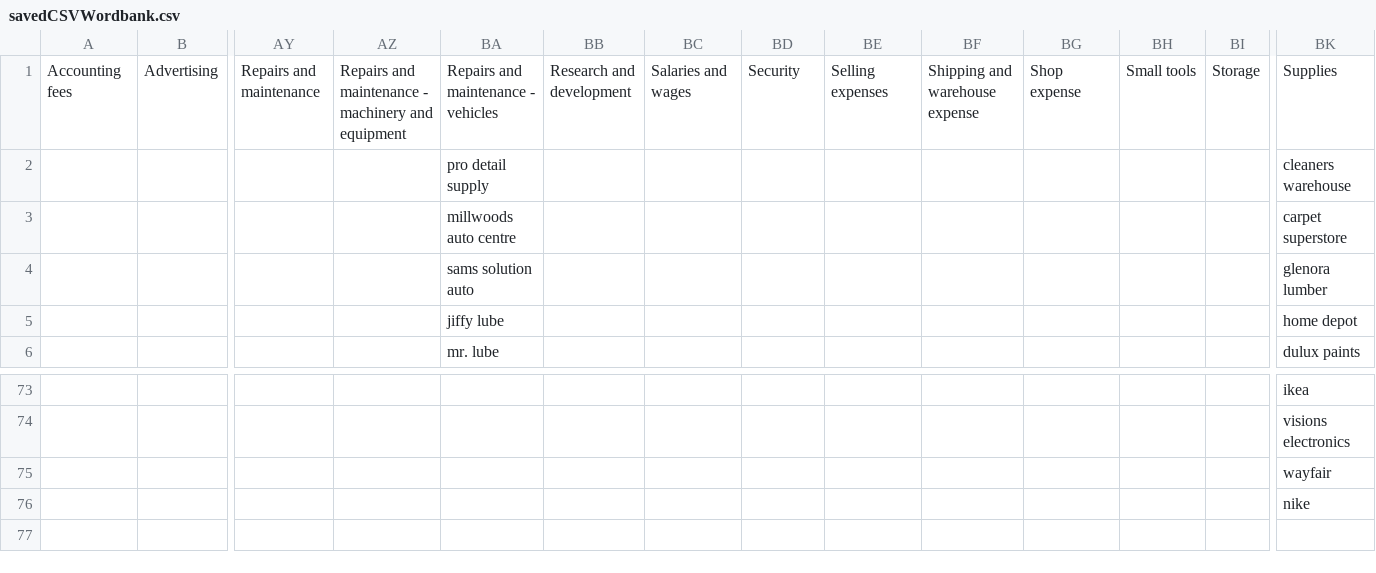
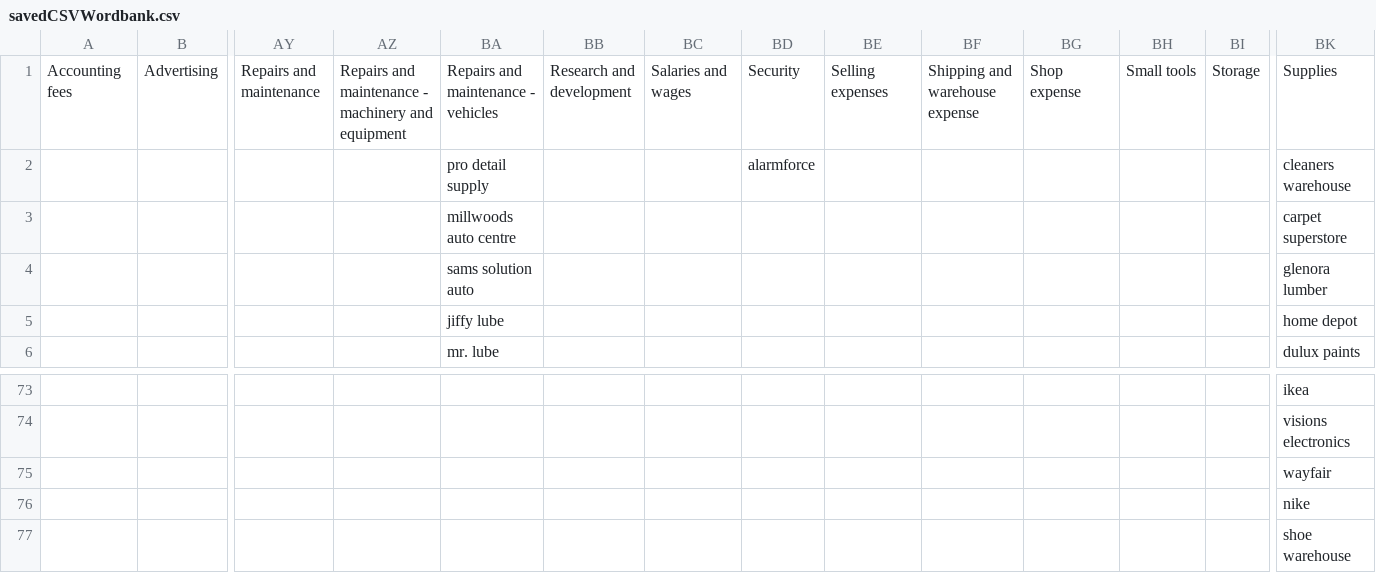
Before and after one commit to adamikram/global-tax-expense-handler, a CSV file: all_data/script_data/savedCSVWordbank.csv, drawn as a sheet; only a part is shown, gaps mark what is left out; rows hold the shown columns only; the diff names each change by its address in the sheet, - before the commit and + after, or states it on an @@ line.

```diff
--- a/all_data/script_data/savedCSVWordbank.csv
+++ b/all_data/script_data/savedCSVWordbank.csv
-BD2: (empty)
+BD2: alarmforce
+row 77:  |  |  |  |  |  |  |  |  |  |  |  |  | shoe warehouse
```
Also changed, not shown: all_data/script_data/sample_statement_sorted.csv, 10 other files.
